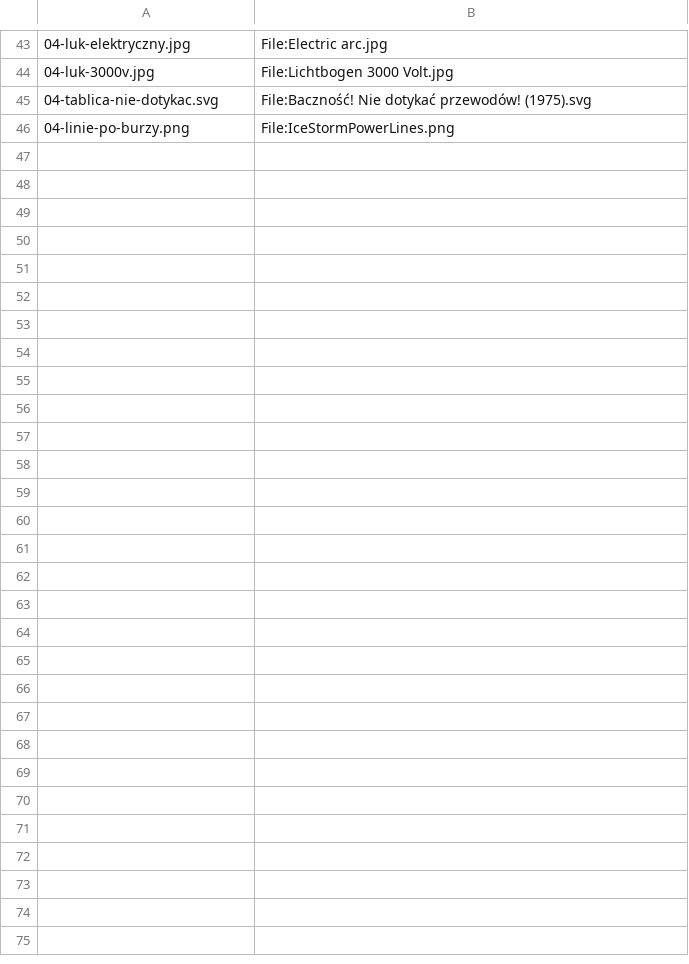
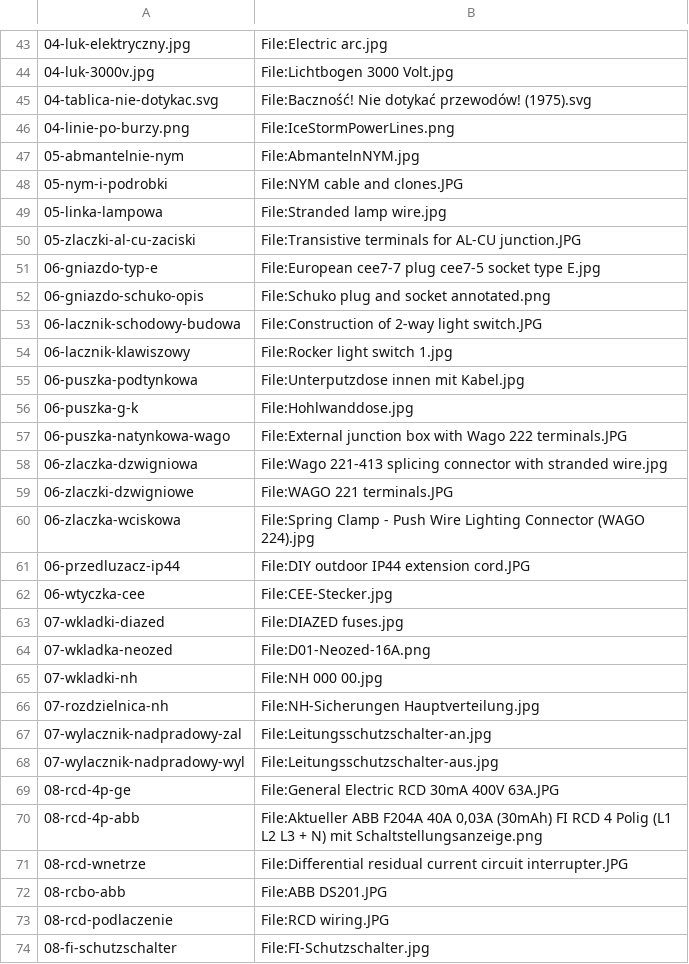
Before and after one commit to kanthakdominik/Elektryka, a TSV file: assets/foto/ZDJECIA.tsv, drawn as a sheet; only a part is shown, gaps mark what is left out.

```diff
--- a/assets/foto/ZDJECIA.tsv
+++ b/assets/foto/ZDJECIA.tsv
@@ -46 +46,29 @@
 04-linie-po-burzy.png	File:IceStormPowerLines.png
+05-abmantelnie-nym	File:AbmantelnNYM.jpg
+05-nym-i-podrobki	File:NYM cable and clones.JPG
+05-linka-lampowa	File:Stranded lamp wire.jpg
+05-zlaczki-al-cu-zaciski	File:Transistive terminals for AL-CU junction.JPG
+06-gniazdo-typ-e	File:European cee7-7 plug cee7-5 socket type E.jpg
+06-gniazdo-schuko-opis	File:Schuko plug and socket annotated.png
+06-lacznik-schodowy-budowa	File:Construction of 2-way light switch.JPG
+06-lacznik-klawiszowy	File:Rocker light switch 1.jpg
+06-puszka-podtynkowa	File:Unterputzdose innen mit Kabel.jpg
+06-puszka-g-k	File:Hohlwanddose.jpg
+06-puszka-natynkowa-wago	File:External junction box with Wago 222 terminals.JPG
+06-zlaczka-dzwigniowa	File:Wago 221-413 splicing connector with stranded wire.jpg
+06-zlaczki-dzwigniowe	File:WAGO 221 terminals.JPG
+06-zlaczka-wciskowa	File:Spring Clamp - Push Wire Lighting Connector (WAGO 224).jpg
+06-przedluzacz-ip44	File:DIY outdoor IP44 extension cord.JPG
+06-wtyczka-cee	File:CEE-Stecker.jpg
+07-wkladki-diazed	File:DIAZED fuses.jpg
+07-wkladka-neozed	File:D01-Neozed-16A.png
+07-wkladki-nh	File:NH 000 00.jpg
+07-rozdzielnica-nh	File:NH-Sicherungen Hauptverteilung.jpg
+07-wylacznik-nadpradowy-zal	File:Leitungsschutzschalter-an.jpg
+07-wylacznik-nadpradowy-wyl	File:Leitungsschutzschalter-aus.jpg
+08-rcd-4p-ge	File:General Electric RCD 30mA 400V 63A.JPG
+08-rcd-4p-abb	File:Aktueller ABB F204A 40A 0,03A (30mAh) FI RCD 4 Polig (L1 L2 L3 + N) mit Schaltstellungsanzeige.png
+08-rcd-wnetrze	File:Differential residual current circuit interrupter.JPG
+08-rcbo-abb	File:ABB DS201.JPG
+08-rcd-podlaczenie	File:RCD wiring.JPG
+08-fi-schutzschalter	File:FI-Schutzschalter.jpg
```
